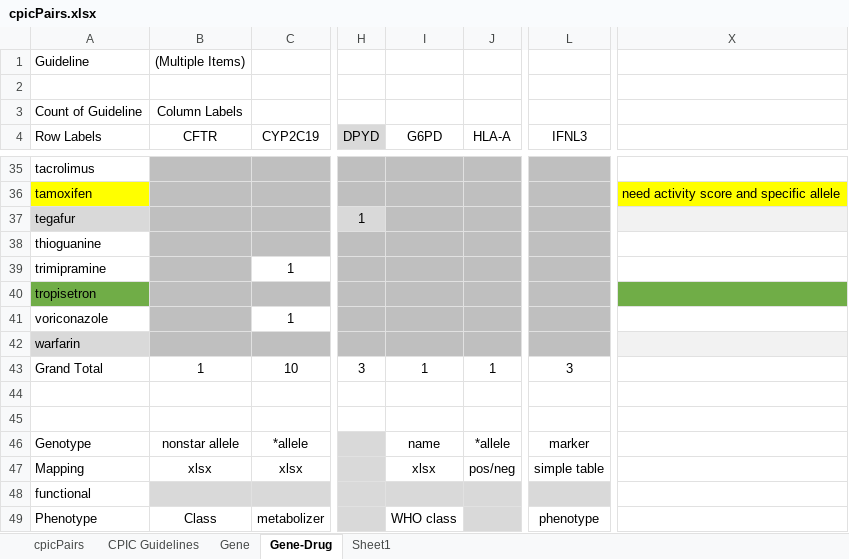
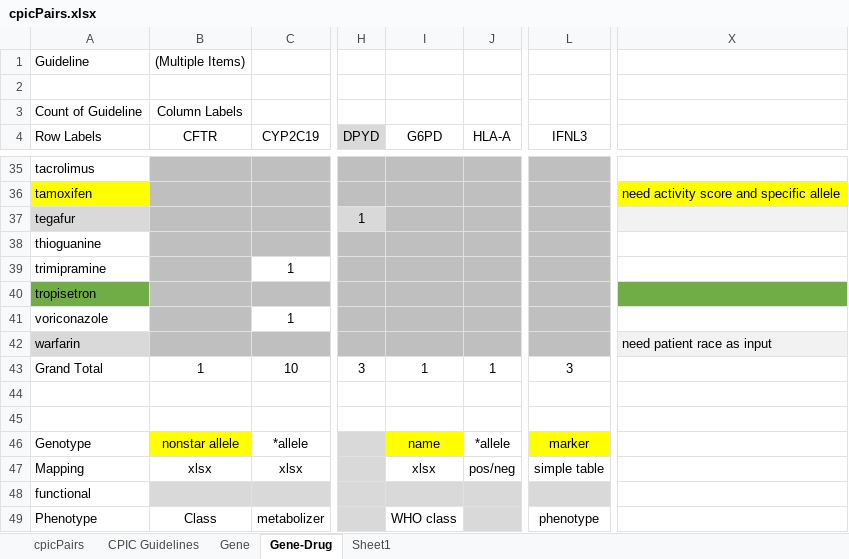
Before and after one commit to kgrid-objects/cpic-collection, an Excel workbook: cpicPairs.xlsx, sheet Gene-Drug, drawn as a sheet; only a part is shown, gaps mark what is left out; values as stored, in another font and other column widths than the file's, no borders; the diff names each change by its address in the sheet, - before the commit and + after, or states it on an @@ line.

```diff
--- a/cpicPairs.xlsx (sheet Gene-Drug)
+++ b/cpicPairs.xlsx (sheet Gene-Drug)
-X42: (empty)
+X42: need patient race as input
-B46 fill: none
+B46 fill: #FFFF00
-I46 fill: none
+I46 fill: #FFFF00
-L46 fill: none
+L46 fill: #FFFF00
```
Also changed, not shown: 4 other files.
